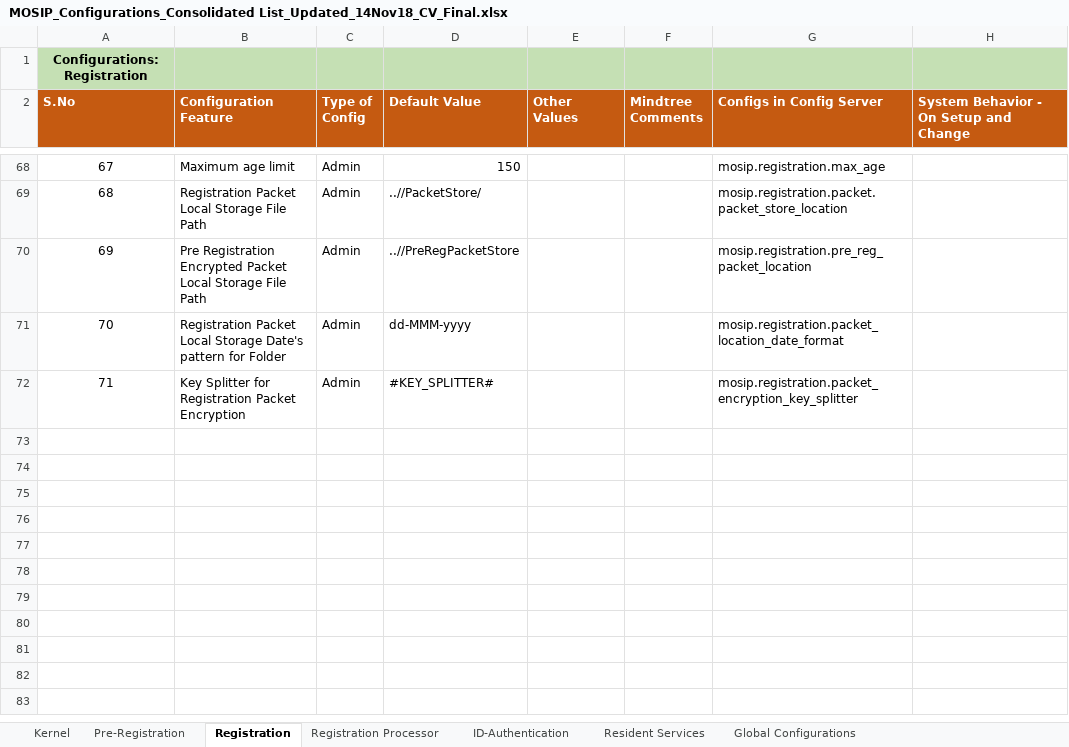
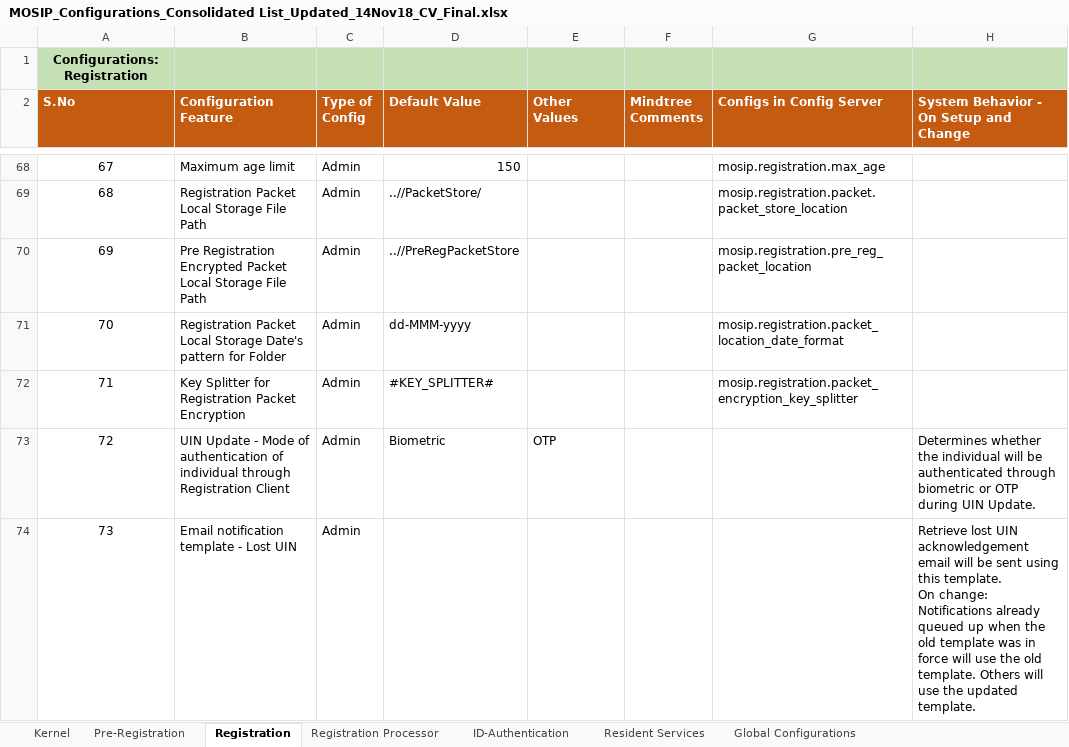
Before and after one commit to mosip/commons, an Excel workbook: docs/requirements/MOSIP_Configurations_Consolidated List_Updated_14Nov18_CV_Final.xlsx, sheet Registration, drawn as a sheet; only a part is shown, gaps mark what is left out; values as stored, in another font and other column widths than the file's, no borders; table styles not drawn; ↵ is a line break in a cell; the diff covers the shown part only; the diff names each change by its address in the sheet, - before the commit and + after, or states it on an @@ line.

Commit message:
Modified Reg Client Configs #54, 55, 72-74, Process 14
Former-commit-id: 62f2cc9b84d3ec20351cc07ced6a7bf21a208b05
Former-commit-id: 991073bbe1afd8e3d053812f315b0a3c22f21995
Former-commit-id: 03ae1d4e5622dbc7f947dc7d5f68183873af24db

```diff
--- a/docs/requirements/MOSIP_Configurations_Consolidated List_Updated_14Nov18_CV_Final.xlsx (sheet Registration)
+++ b/docs/requirements/MOSIP_Configurations_Consolidated List_Updated_14Nov18_CV_Final.xlsx (sheet Registration)
+row 73: 72 | UIN Update - Mode of authentication of individual through Registration Client | Admin | Biometric | OTP |  |  | Determines whether the individual will be authenticated through biometric or OTP during UIN Update.
+row 74: 73 | Email notification template - Lost UIN | Admin |  |  |  |  | Retrieve lost UIN acknowledgement email will be sent using this template. ↵ On change: Notifications already queued up when the old template was in force will use the old template. Others will use the updated template.
```
Also changed, not shown: 1 added row and 2 edited cells elsewhere in this sheet, docs/requirements/MOSIP_Processes_Consolidated List_External.xlsx.
